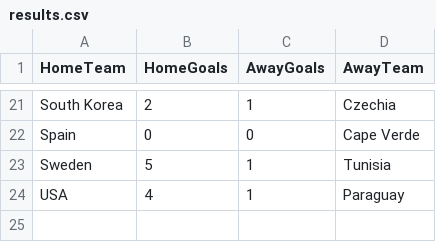
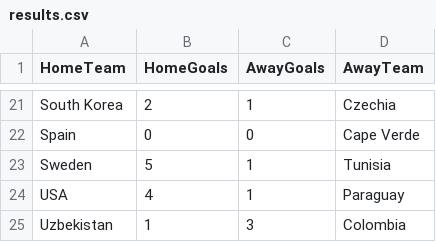
Before and after one commit to shedtaff-dotcom/shedbangers-website, a CSV file: sweepstake/data/results.csv, drawn as a sheet; only a part is shown, gaps mark what is left out.

```diff
--- a/sweepstake/data/results.csv
+++ b/sweepstake/data/results.csv
@@ -24 +24,2 @@ Sweden,5,1,Tunisia
 USA,4,1,Paraguay
+Uzbekistan,1,3,Colombia
```
